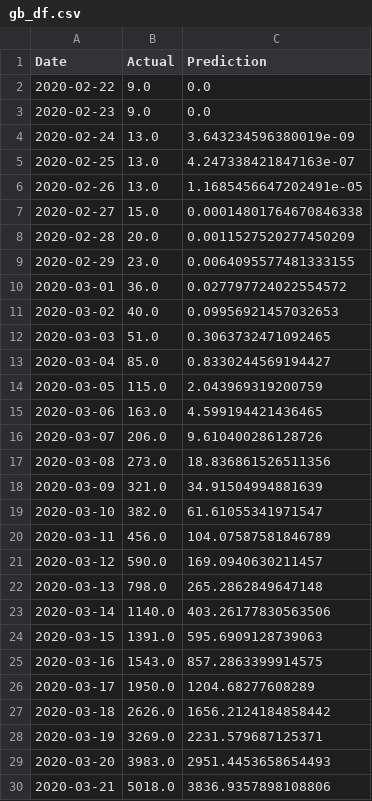
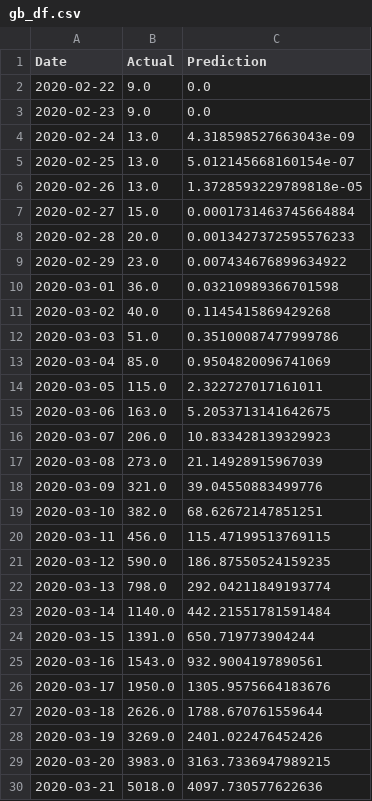
Before and after one commit to bosulliv/covid, a CSV file: data/processed/gb_df.csv, drawn as a sheet; only a part is shown; the diff covers the shown part only.

```diff
--- a/data/processed/gb_df.csv
+++ b/data/processed/gb_df.csv
@@ -3,28 +3,28 @@ Date,Actual,Prediction
 2020-02-23,9.0,0.0
-2020-02-24,13.0,3.643234596380019e-09
-2020-02-25,13.0,4.247338421847163e-07
-2020-02-26,13.0,1.1685456647202491e-05
-2020-02-27,15.0,0.00014801764670846338
-2020-02-28,20.0,0.0011527520277450209
-2020-02-29,23.0,0.0064095577481333155
-2020-03-01,36.0,0.027797724022554572
-2020-03-02,40.0,0.09956921457032653
-2020-03-03,51.0,0.3063732471092465
-2020-03-04,85.0,0.8330244569194427
-2020-03-05,115.0,2.043969319200759
-2020-03-06,163.0,4.599194421436465
-2020-03-07,206.0,9.610400286128726
-2020-03-08,273.0,18.836861526511356
-2020-03-09,321.0,34.91504994881639
-2020-03-10,382.0,61.61055341971547
-2020-03-11,456.0,104.07587581846789
-2020-03-12,590.0,169.0940630211457
-2020-03-13,798.0,265.2862849647148
-2020-03-14,1140.0,403.26177830563506
-2020-03-15,1391.0,595.6909128739063
-2020-03-16,1543.0,857.2863399914575
-2020-03-17,1950.0,1204.68277608289
-2020-03-18,2626.0,1656.2124184858442
-2020-03-19,3269.0,2231.579687125371
-2020-03-20,3983.0,2951.4453658654493
-2020-03-21,5018.0,3836.9357898108806
+2020-02-24,13.0,4.318598527663043e-09
+2020-02-25,13.0,5.012145668160154e-07
+2020-02-26,13.0,1.3728593229789818e-05
+2020-02-27,15.0,0.0001731463745664884
+2020-02-28,20.0,0.0013427372595576233
+2020-02-29,23.0,0.007434676899634922
+2020-03-01,36.0,0.03210989366701598
+2020-03-02,40.0,0.1145415869429268
+2020-03-03,51.0,0.35100087477999786
+2020-03-04,85.0,0.9504820096741069
+2020-03-05,115.0,2.322727017161011
+2020-03-06,163.0,5.2053713141642675
+2020-03-07,206.0,10.833428139329923
+2020-03-08,273.0,21.14928915967039
+2020-03-09,321.0,39.04550883499776
+2020-03-10,382.0,68.62672147851251
+2020-03-11,456.0,115.47199513769115
+2020-03-12,590.0,186.87550524159235
+2020-03-13,798.0,292.04211849193774
+2020-03-14,1140.0,442.21551781591484
+2020-03-15,1391.0,650.719773904244
+2020-03-16,1543.0,932.9004197890561
+2020-03-17,1950.0,1305.9575664183676
+2020-03-18,2626.0,1788.670761559644
+2020-03-19,3269.0,2401.022476452426
+2020-03-20,3983.0,3163.7336947989215
+2020-03-21,5018.0,4097.730577622636
```
Also changed, not shown: 2 removed rows and 80 edited cells elsewhere in this file, data/processed/es_df.csv, data/raw/country_meta.csv, 2 other files.
